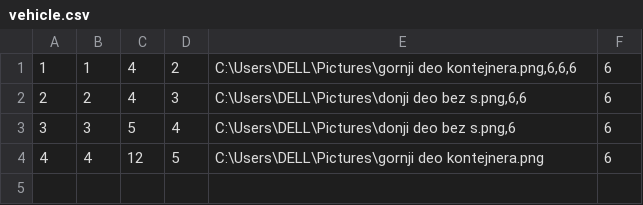
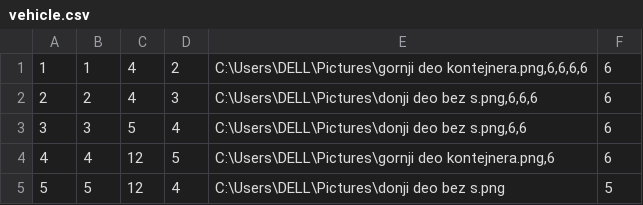
Before and after one commit to ratkovac/Booking-App, a CSV file: Resources/Data/vehicle.csv, drawn as a sheet.

```diff
--- a/Resources/Data/vehicle.csv
+++ b/Resources/Data/vehicle.csv
@@ -1,4 +1,5 @@
-1|1|4|2|C:\Users\DELL\Pictures\gornji deo kontejnera.png,6,6,6|6
-2|2|4|3|C:\Users\DELL\Pictures\donji deo bez s.png,6,6|6
-3|3|5|4|C:\Users\DELL\Pictures\donji deo bez s.png,6|6
-4|4|12|5|C:\Users\DELL\Pictures\gornji deo kontejnera.png|6
+1|1|4|2|C:\Users\DELL\Pictures\gornji deo kontejnera.png,6,6,6,6|6
+2|2|4|3|C:\Users\DELL\Pictures\donji deo bez s.png,6,6,6|6
+3|3|5|4|C:\Users\DELL\Pictures\donji deo bez s.png,6,6|6
+4|4|12|5|C:\Users\DELL\Pictures\gornji deo kontejnera.png,6|6
+5|5|12|4|C:\Users\DELL\Pictures\donji deo bez s.png|5
```
Also changed, not shown: 13 other files.
